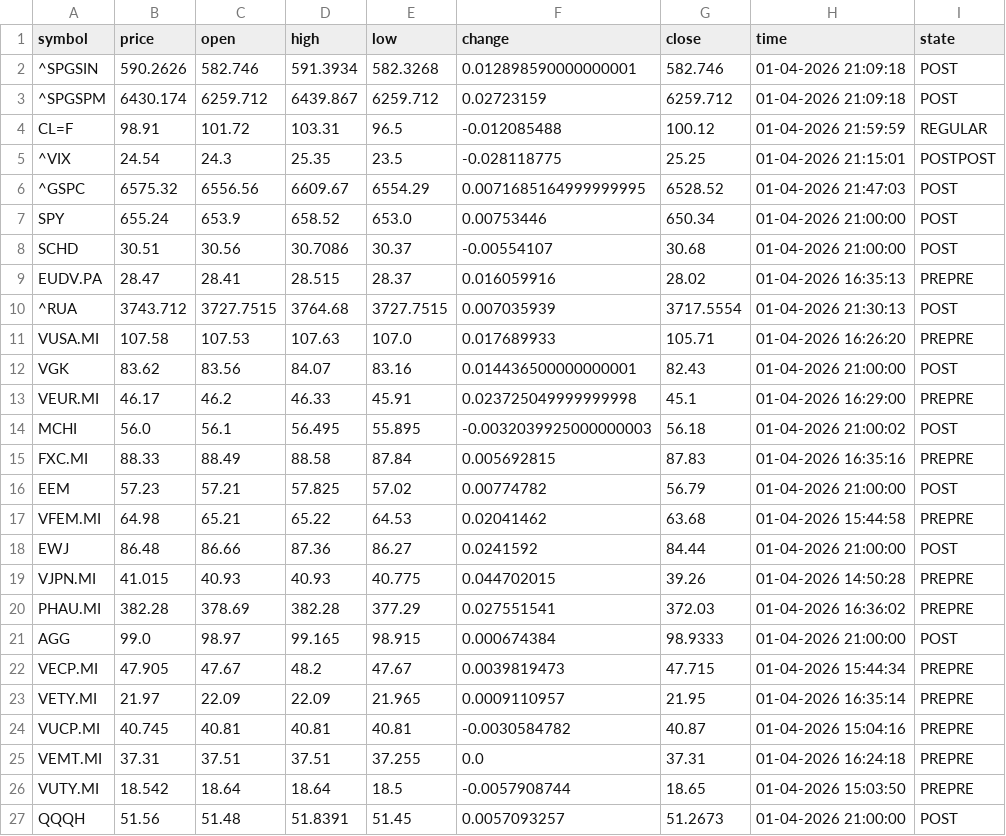
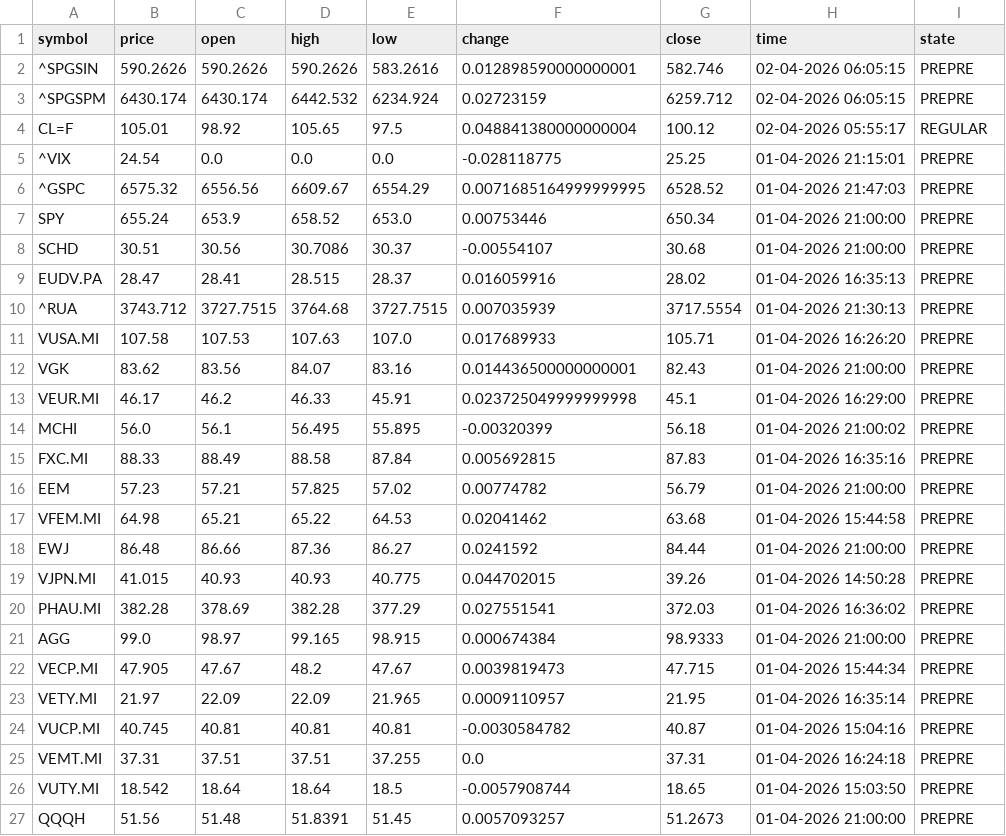
Before and after one commit to diogo-va/csv_test, a CSV file: market.csv, drawn as a sheet.

```diff
--- a/market.csv
+++ b/market.csv
@@ -1,22 +1,22 @@
 symbol	price	open	high	low	change	close	time	state
-^SPGSIN	590.2626	582.746	591.3934	582.3268	0.012898590000000001	582.746	01-04-2026 21:09:18	POST
-^SPGSPM	6430.174	6259.712	6439.867	6259.712	0.02723159	6259.712	01-04-2026 21:09:18	POST
-CL=F	98.91	101.72	103.31	96.5	-0.012085488	100.12	01-04-2026 21:59:59	REGULAR
-^VIX	24.54	24.3	25.35	23.5	-0.028118775	25.25	01-04-2026 21:15:01	POSTPOST
-^GSPC	6575.32	6556.56	6609.67	6554.29	0.0071685164999999995	6528.52	01-04-2026 21:47:03	POST
-SPY	655.24	653.9	658.52	653.0	0.00753446	650.34	01-04-2026 21:00:00	POST
-SCHD	30.51	30.56	30.7086	30.37	-0.00554107	30.68	01-04-2026 21:00:00	POST
+^SPGSIN	590.2626	590.2626	590.2626	583.2616	0.012898590000000001	582.746	02-04-2026 06:05:15	PREPRE
+^SPGSPM	6430.174	6430.174	6442.532	6234.924	0.02723159	6259.712	02-04-2026 06:05:15	PREPRE
+CL=F	105.01	98.92	105.65	97.5	0.048841380000000004	100.12	02-04-2026 05:55:17	REGULAR
+^VIX	24.54	0.0	0.0	0.0	-0.028118775	25.25	01-04-2026 21:15:01	PREPRE
+^GSPC	6575.32	6556.56	6609.67	6554.29	0.0071685164999999995	6528.52	01-04-2026 21:47:03	PREPRE
+SPY	655.24	653.9	658.52	653.0	0.00753446	650.34	01-04-2026 21:00:00	PREPRE
+SCHD	30.51	30.56	30.7086	30.37	-0.00554107	30.68	01-04-2026 21:00:00	PREPRE
 EUDV.PA	28.47	28.41	28.515	28.37	0.016059916	28.02	01-04-2026 16:35:13	PREPRE
-^RUA	3743.712	3727.7515	3764.68	3727.7515	0.007035939	3717.5554	01-04-2026 21:30:13	POST
+^RUA	3743.712	3727.7515	3764.68	3727.7515	0.007035939	3717.5554	01-04-2026 21:30:13	PREPRE
 VUSA.MI	107.58	107.53	107.63	107.0	0.017689933	105.71	01-04-2026 16:26:20	PREPRE
-VGK	83.62	83.56	84.07	83.16	0.014436500000000001	82.43	01-04-2026 21:00:00	POST
+VGK	83.62	83.56	84.07	83.16	0.014436500000000001	82.43	01-04-2026 21:00:00	PREPRE
 VEUR.MI	46.17	46.2	46.33	45.91	0.023725049999999998	45.1	01-04-2026 16:29:00	PREPRE
-MCHI	56.0	56.1	56.495	55.895	-0.0032039925000000003	56.18	01-04-2026 21:00:02	POST
+MCHI	56.0	56.1	56.495	55.895	-0.00320399	56.18	01-04-2026 21:00:02	PREPRE
 FXC.MI	88.33	88.49	88.58	87.84	0.005692815	87.83	01-04-2026 16:35:16	PREPRE
-EEM	57.23	57.21	57.825	57.02	0.00774782	56.79	01-04-2026 21:00:00	POST
+EEM	57.23	57.21	57.825	57.02	0.00774782	56.79	01-04-2026 21:00:00	PREPRE
 VFEM.MI	64.98	65.21	65.22	64.53	0.02041462	63.68	01-04-2026 15:44:58	PREPRE
-EWJ	86.48	86.66	87.36	86.27	0.0241592	84.44	01-04-2026 21:00:00	POST
+EWJ	86.48	86.66	87.36	86.27	0.0241592	84.44	01-04-2026 21:00:00	PREPRE
 VJPN.MI	41.015	40.93	40.93	40.775	0.044702015	39.26	01-04-2026 14:50:28	PREPRE
 PHAU.MI	382.28	378.69	382.28	377.29	0.027551541	372.03	01-04-2026 16:36:02	PREPRE
-AGG	99.0	98.97	99.165	98.915	0.000674384	98.9333	01-04-2026 21:00:00	POST
+AGG	99.0	98.97	99.165	98.915	0.000674384	98.9333	01-04-2026 21:00:00	PREPRE
 VECP.MI	47.905	47.67	48.2	47.67	0.0039819473	47.715	01-04-2026 15:44:34	PREPRE
@@ -26,2 +26,2 @@ VEMT.MI	37.31	37.51	37.51	37.255	0.0	37.31	01-04-2026 16:24:18	PREPRE
 VUTY.MI	18.542	18.64	18.64	18.5	-0.0057908744	18.65	01-04-2026 15:03:50	PREPRE
-QQQH	51.56	51.48	51.8391	51.45	0.0057093257	51.2673	01-04-2026 21:00:00	POST
+QQQH	51.56	51.48	51.8391	51.45	0.0057093257	51.2673	01-04-2026 21:00:00	PREPRE
```
Also changed, not shown: fx.csv, gold.csv.
